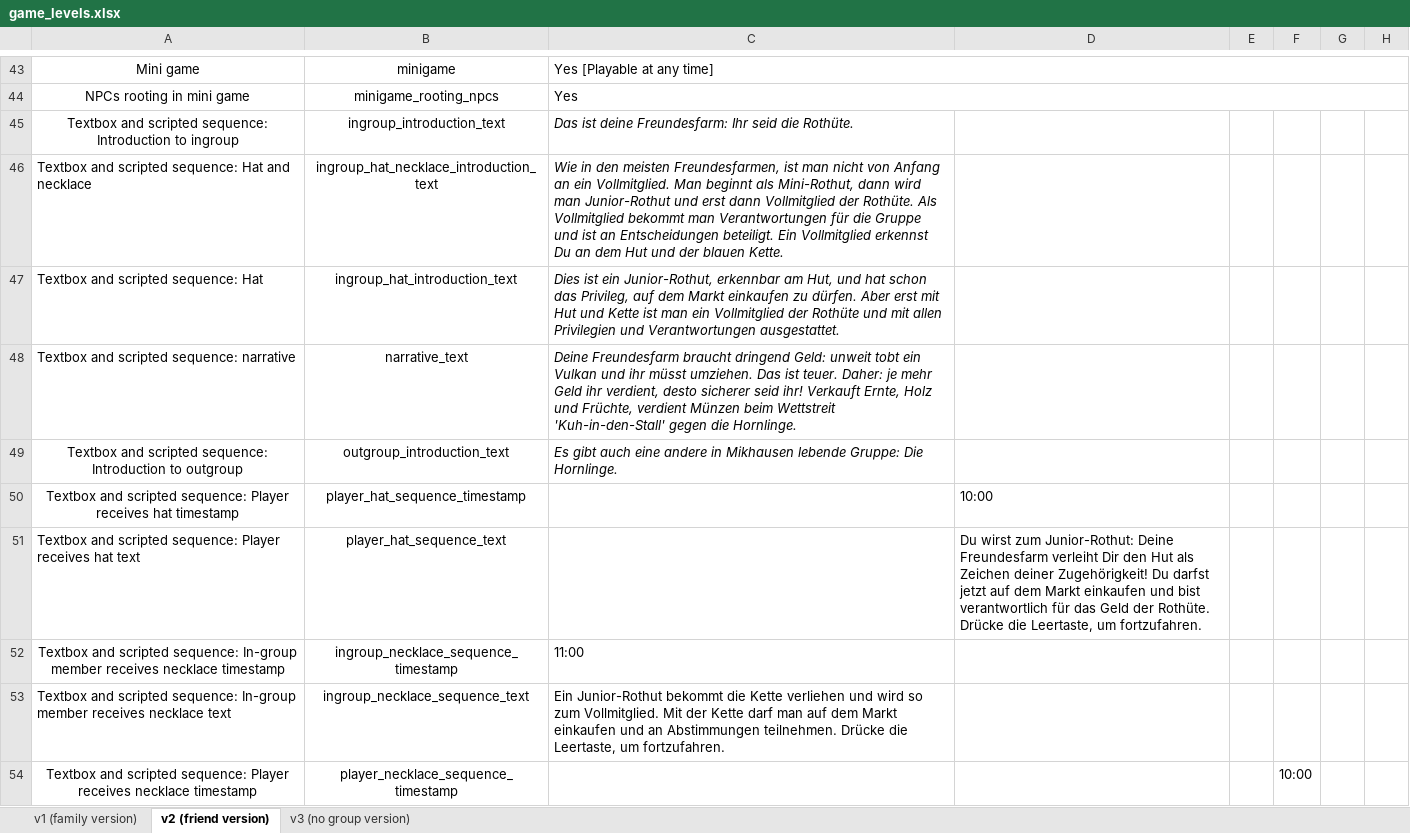
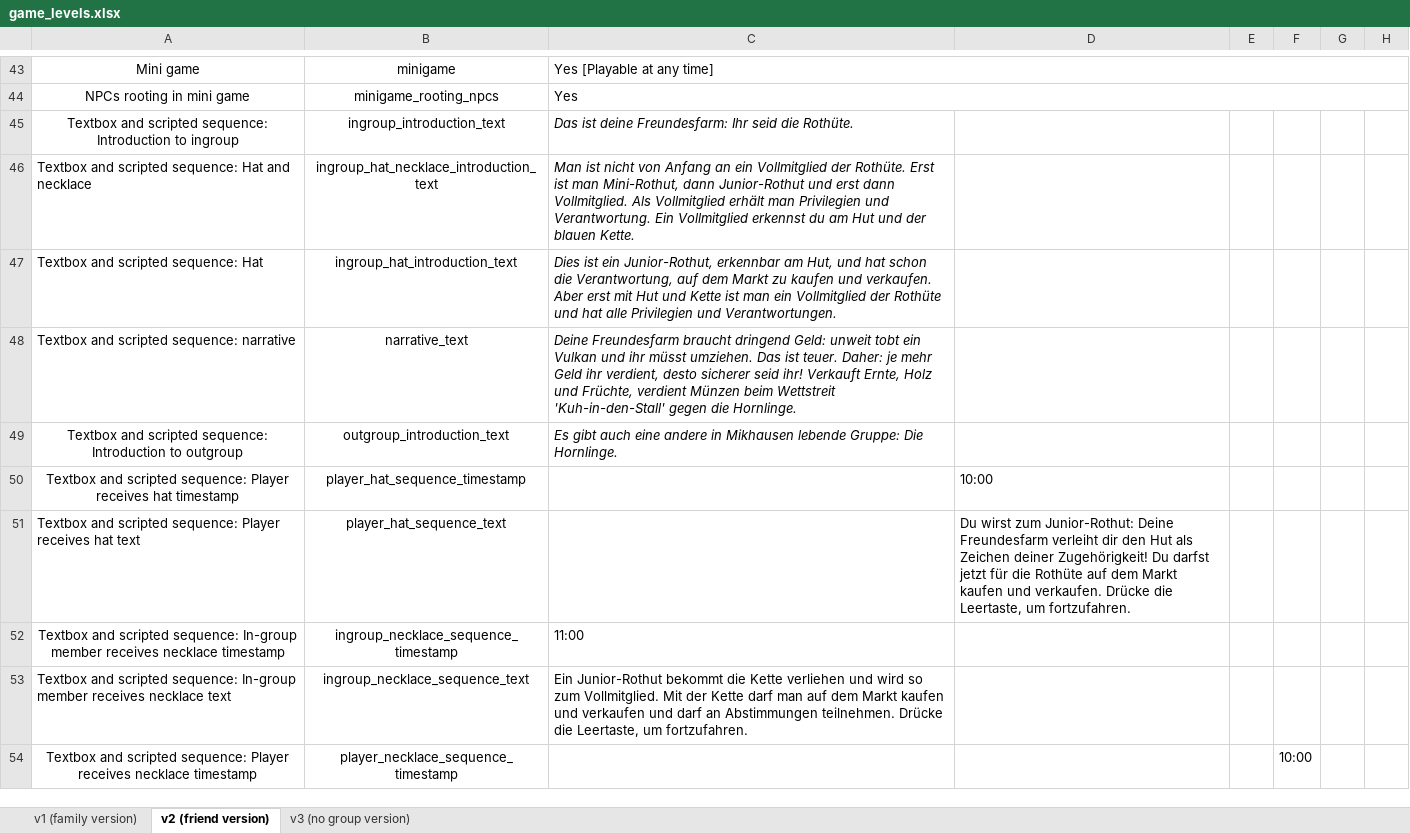
Before and after one commit to sloukit/pydew-valley-uzh, an Excel workbook: tools/game_levels.xlsx, sheet v2 (friend version), drawn as a sheet; only a part is shown, gaps mark what is left out; values as stored, in another font and other column widths than the file's, no borders; charts and pictures not drawn; the diff covers the shown part only; the diff names each change by its address in the sheet, - before the commit and + after, or states it on an @@ line.

```diff
--- a/tools/game_levels.xlsx (sheet v2 (friend version))
+++ b/tools/game_levels.xlsx (sheet v2 (friend version))
-C46: Wie in den meisten Freundesfarmen, ist man nicht von Anfang an ein Vollmitglied. Man beginnt als Mini-Rothut, dann wird man Junior-Rothut und erst dann Vollmitglied der Rothüte. Als Vollmitglied bekommt man Verantwortungen für die Gruppe und ist an Entscheidungen beteiligt. Ein Vollmitglied erkennst Du an dem Hut und…
+C46: Man ist nicht von Anfang an ein Vollmitglied der Rothüte. Erst ist man Mini-Rothut, dann Junior-Rothut und erst dann Vollmitglied. Als Vollmitglied erhält man Privilegien und Verantwortung. Ein Vollmitglied erkennst du am Hut und…
-C47: …hat schon das Privileg, auf dem Markt einkaufen zu dürfen. Aber erst mit Hut und Kette ist man ein Vollmitglied der Rothüte und mit allen Privilegien und Verantwortungen ausgestattet.
+C47: …hat schon die Verantwortung, auf dem Markt zu kaufen und verkaufen. Aber erst mit Hut und Kette ist man ein Vollmitglied der Rothüte und hat alle Privilegien und Verantwortungen.
-D51: …Freundesfarm verleiht Dir den Hut als Zeichen deiner Zugehörigkeit! Du darfst jetzt auf dem Markt einkaufen und bist verantwortlich für das Geld der Rothüte. Drücke die…
+D51: …Freundesfarm verleiht dir den Hut als Zeichen deiner Zugehörigkeit! Du darfst jetzt für die Rothüte auf dem Markt kaufen und verkaufen. Drücke die…
-C53: …dem Markt einkaufen und an Abstimmungen…
+C53: …dem Markt kaufen und verkaufen und darf an Abstimmungen…
```
Also changed, not shown: 8 edited cells elsewhere in this sheet, sheet v1 (family version), sheet v3 (no group version).
